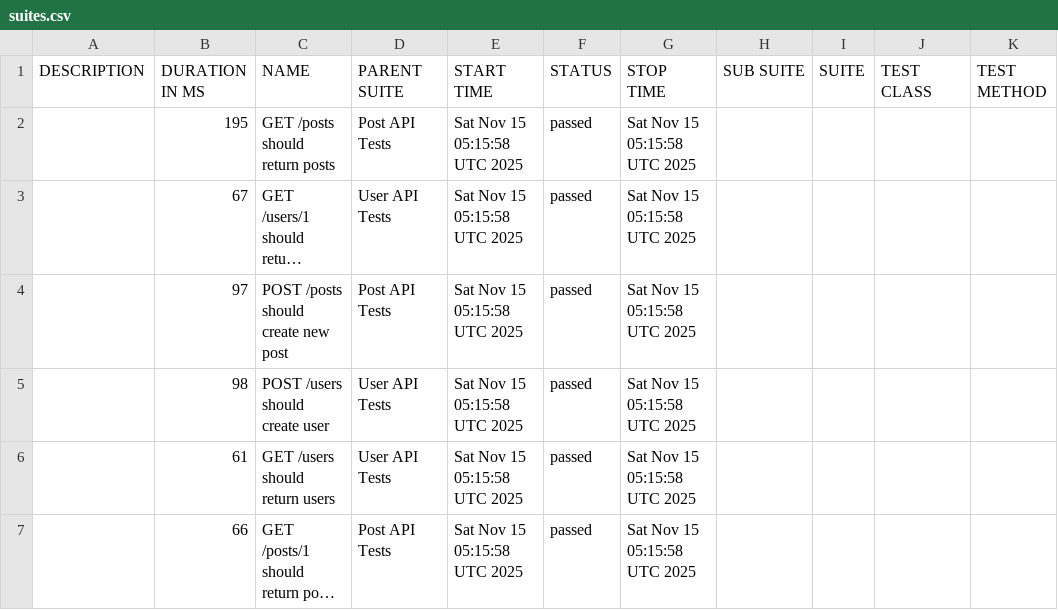
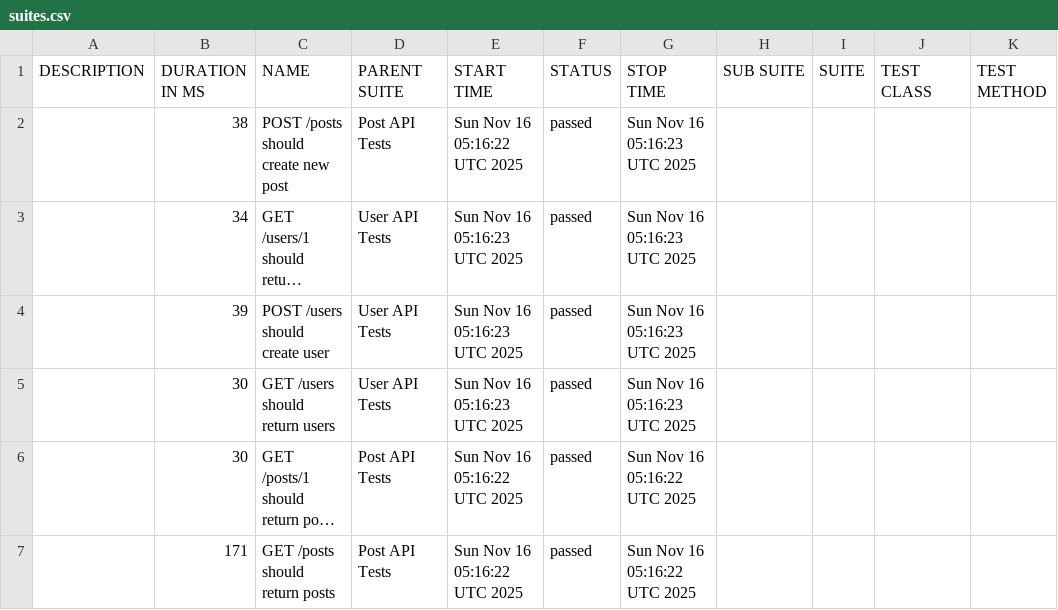
Before and after one commit to AnhAutomationTester/API_Automation_Mocha, a CSV file: data/suites.csv, drawn as a sheet; long unchanged cells end in …; removed rows and columns are numbered as before the commit, all else as after; the diff names each change by its address in the sheet, - before the commit and + after, or states it on an @@ line.

```diff
--- a/data/suites.csv
+++ b/data/suites.csv
-B2 (DURATION IN MS): 195
+B2 (DURATION IN MS): 38
-C2 (NAME): GET /posts should return posts
+C2 (NAME): POST /posts should create new post
-E2 (START TIME): Sat Nov 15 05:15:58 UTC 2025
+E2 (START TIME): Sun Nov 16 05:16:22 UTC 2025
-G2:G3 (STOP TIME): Sat Nov 15 05:15:58 UTC 2025
+G2:G3 (STOP TIME): Sun Nov 16 05:16:23 UTC 2025
-B3 (DURATION IN MS): 67
+B3 (DURATION IN MS): 34
-E3 (START TIME): Sat Nov 15 05:15:58 UTC 2025
+E3 (START TIME): Sun Nov 16 05:16:23 UTC 2025
-row 4:  | 97 | POST /posts should create new post | Post API Tests | Sat Nov 15 05:15:58 UTC 2025 | passed | Sat Nov 15 05:15:58 UTC 2025
-B4 (DURATION IN MS): 98
+B4 (DURATION IN MS): 39
-E4:E5 (START TIME): Sat Nov 15 05:15:58 UTC 2025
+E4:E5 (START TIME): Sun Nov 16 05:16:23 UTC 2025
-G4:G5 (STOP TIME): Sat Nov 15 05:15:58 UTC 2025
+G4:G5 (STOP TIME): Sun Nov 16 05:16:23 UTC 2025
-B5 (DURATION IN MS): 61
+B5 (DURATION IN MS): 30
-B6 (DURATION IN MS): 66
+B6 (DURATION IN MS): 30
-E6 (START TIME): Sat Nov 15 05:15:58 UTC 2025
+E6 (START TIME): Sun Nov 16 05:16:22 UTC 2025
-G6 (STOP TIME): Sat Nov 15 05:15:58 UTC 2025
+G6 (STOP TIME): Sun Nov 16 05:16:22 UTC 2025
+row 7:  | 171 | GET /posts should return posts | Post API Tests | Sun Nov 16 05:16:22 UTC 2025 | passed | Sun Nov 16 05:16:22 UTC 2025
```
Also changed, not shown: 50 other files.
